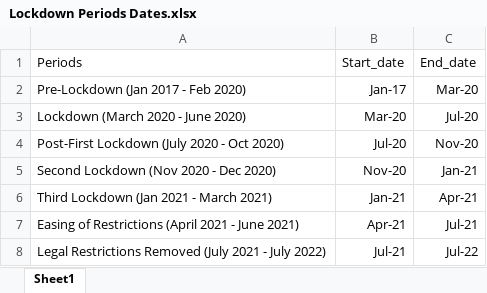
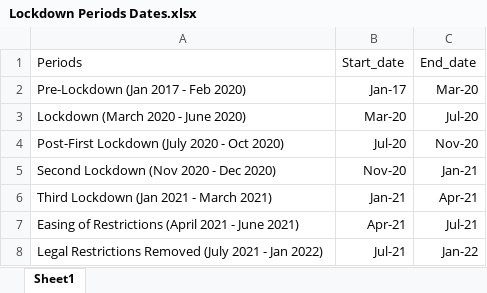
Before and after one commit to oxford-pharmacoepi/CancerCovid_Characterisations, an Excel workbook: extras/Lockdown Periods Dates.xlsx, sheet Sheet1, drawn as a sheet; values as stored, in another font and other column widths than the file's, no borders; the diff names each change by its address in the sheet, - before the commit and + after, or states it on an @@ line.

```diff
--- a/extras/Lockdown Periods Dates.xlsx (sheet Sheet1)
+++ b/extras/Lockdown Periods Dates.xlsx (sheet Sheet1)
-A8: …2021 - July 2022)
+A8: …2021 - Jan 2022)
-C8: Jul-22
+C8: Jan-22
```
Also changed, not shown: 2 other files.
